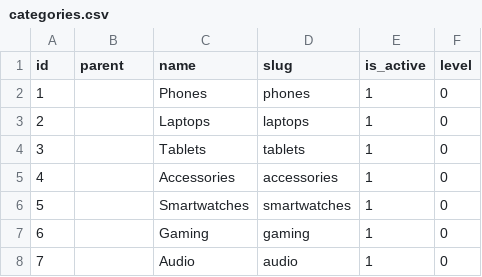
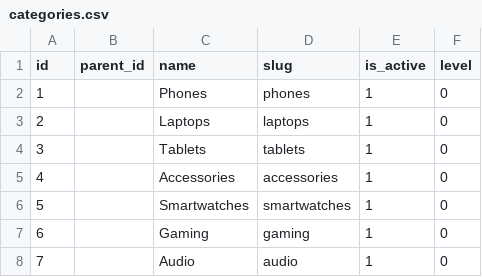
Before and after one commit to shayantr/session-based-cart-with-drf-and-redis, a CSV file: db-data/categories.csv, drawn as a sheet; only a part is shown.

Commit message:
cached product lists, update and create product

```diff
--- a/db-data/categories.csv
+++ b/db-data/categories.csv
@@ -1,2 +1,2 @@
-id,parent,name,slug,is_active,level
+id,parent_id,name,slug,is_active,level
 1,,Phones,phones,1,0
```
Also changed, not shown: db-data/products.csv, 7 other files.
